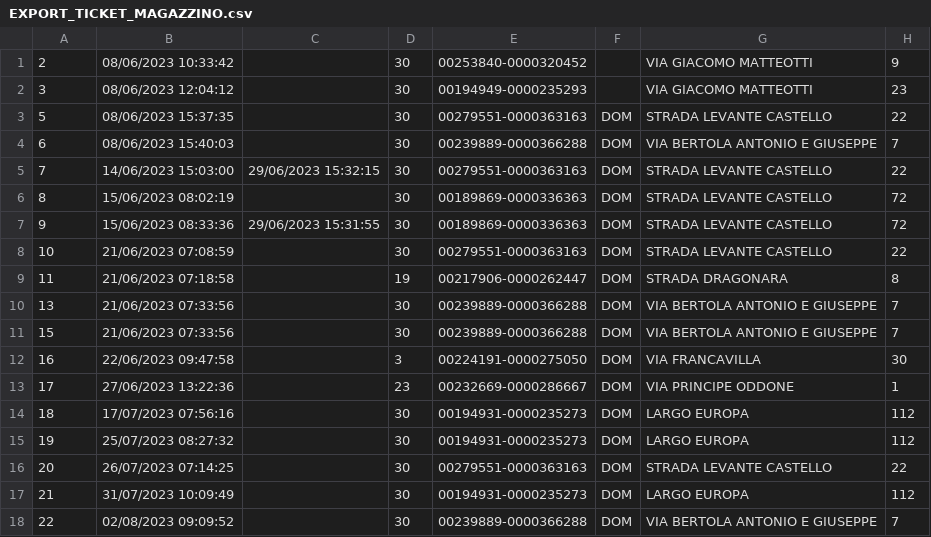
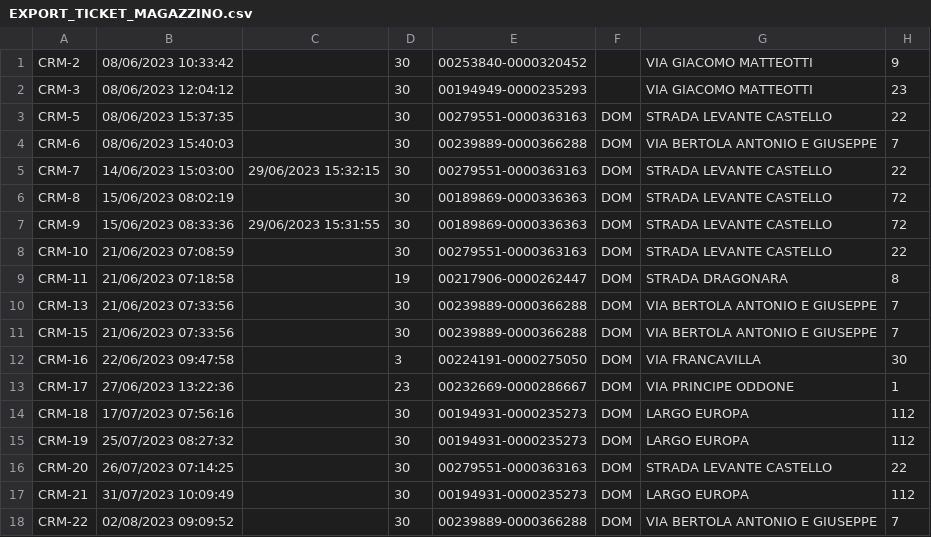
Before and after one commit to cedgestioneambiente/GaCloudServer.Admin, a CSV file: GaCloudServer.Jobs/Storage/EXPORT_TICKET_MAGAZZINO.csv, drawn as a sheet; only a part is shown; the diff names each change by its address in the sheet, - before the commit and + after, or states it on an @@ line.

```diff
--- a/GaCloudServer.Jobs/Storage/EXPORT_TICKET_MAGAZZINO.csv
+++ b/GaCloudServer.Jobs/Storage/EXPORT_TICKET_MAGAZZINO.csv
-A1: 2
+A1: CRM-2
-A2: 3
+A2: CRM-3
-A3: 5
+A3: CRM-5
-A4: 6
+A4: CRM-6
-A5: 7
+A5: CRM-7
-A6: 8
+A6: CRM-8
-A7: 9
+A7: CRM-9
-A8: 10
+A8: CRM-10
-A9: 11
+A9: CRM-11
-A10: 13
+A10: CRM-13
-A11: 15
+A11: CRM-15
-A12: 16
+A12: CRM-16
-A13: 17
+A13: CRM-17
-A14: 18
+A14: CRM-18
-A15: 19
+A15: CRM-19
-A16: 20
+A16: CRM-20
-A17: 21
+A17: CRM-21
-A18: 22
+A18: CRM-22
```
Also changed, not shown: GaCloudServer.Jobs/Storage/EXPORT_TICKET_CONTACT_CENTER.csv, 6 other files.
